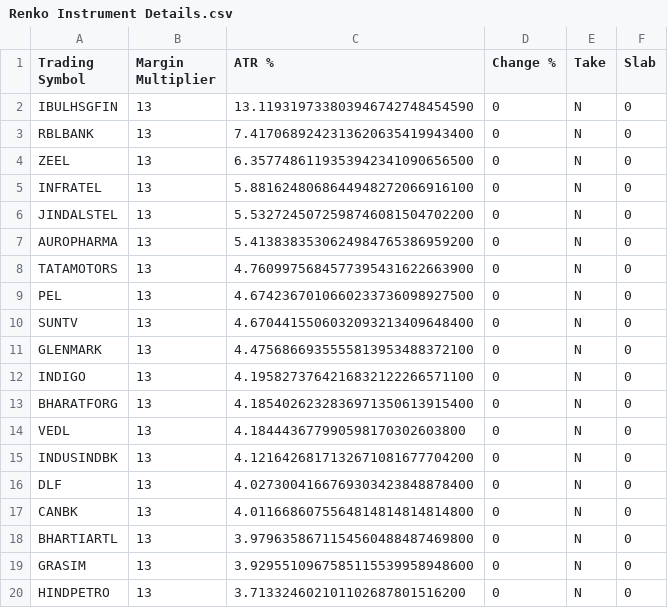
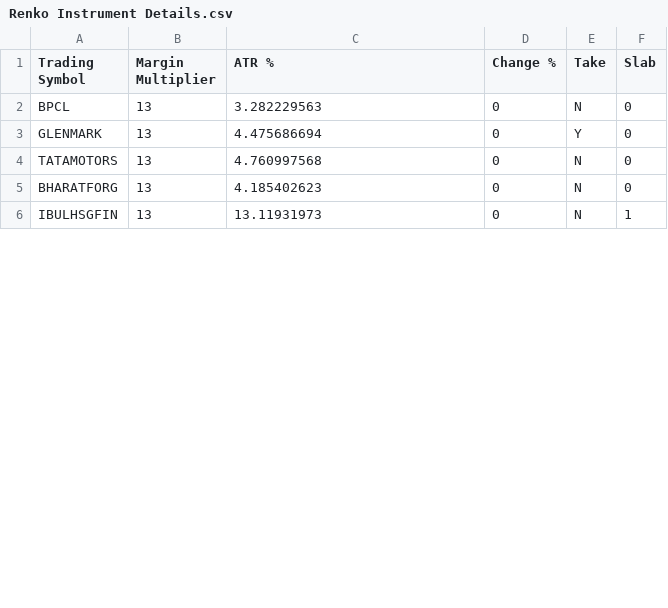
Before and after one commit to abhayla/Algo2Trade-Live, a CSV file: Renko Instrument Details.csv, drawn as a sheet; only a part is shown; the diff covers the shown part only.

```diff
--- a/Renko Instrument Details.csv
+++ b/Renko Instrument Details.csv
@@ -1,20 +1,6 @@
 Trading Symbol,Margin Multiplier,ATR %,Change %,Take,Slab
-IBULHSGFIN,13,13.119319733803946742748454590,0,N,0
-RBLBANK,13,7.4170689242313620635419943400,0,N,0
-ZEEL,13,6.3577486119353942341090656500,0,N,0
-INFRATEL,13,5.8816248068644948272066916100,0,N,0
-JINDALSTEL,13,5.5327245072598746081504702200,0,N,0
-AUROPHARMA,13,5.4138383530624984765386959200,0,N,0
-TATAMOTORS,13,4.7609975684577395431622663900,0,N,0
-PEL,13,4.6742367010660233736098927500,0,N,0
-SUNTV,13,4.6704415506032093213409648400,0,N,0
-GLENMARK,13,4.4756866935555813953488372100,0,N,0
-INDIGO,13,4.1958273764216832122266571100,0,N,0
-BHARATFORG,13,4.1854026232836971350613915400,0,N,0
-VEDL,13,4.184443677990598170302603800,0,N,0
-INDUSINDBK,13,4.1216426817132671081677704200,0,N,0
-DLF,13,4.0273004166769303423848878400,0,N,0
-CANBK,13,4.0116686075564814814814814800,0,N,0
-BHARTIARTL,13,3.9796358671154560488487469800,0,N,0
-GRASIM,13,3.9295510967585115539958948600,0,N,0
-HINDPETRO,13,3.713324602101102687801516200,0,N,0
+BPCL,13,3.282229563,0,N,0
+GLENMARK,13,4.475686694,0,Y,0
+TATAMOTORS,13,4.760997568,0,N,0
+BHARATFORG,13,4.185402623,0,N,0
+IBULHSGFIN,13,13.11931973,0,N,1
```
Also changed, not shown: 12 removed rows and 3 edited cells elsewhere in this file, 2 other files.
